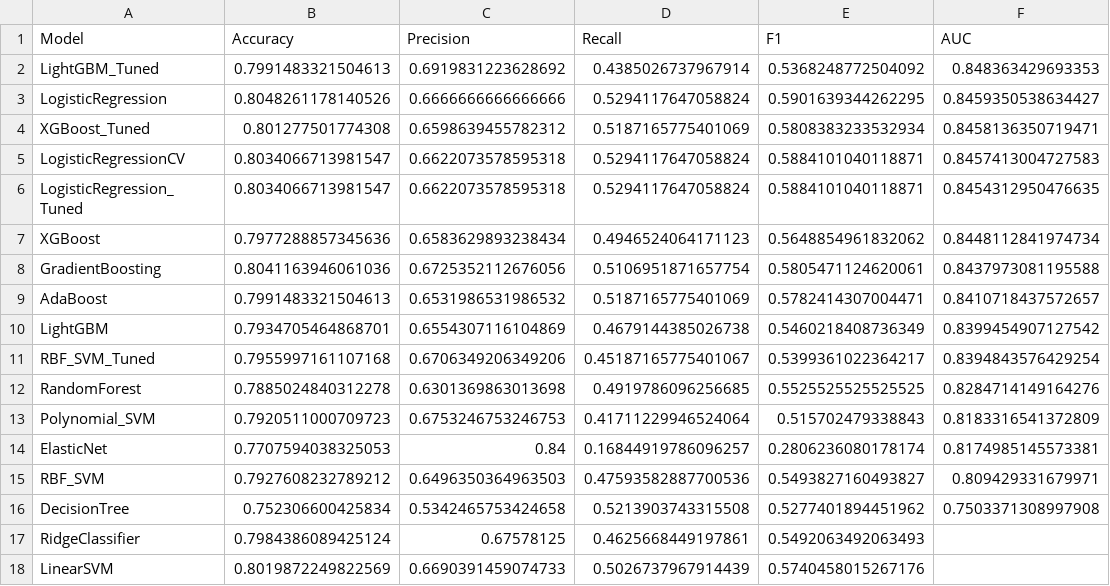
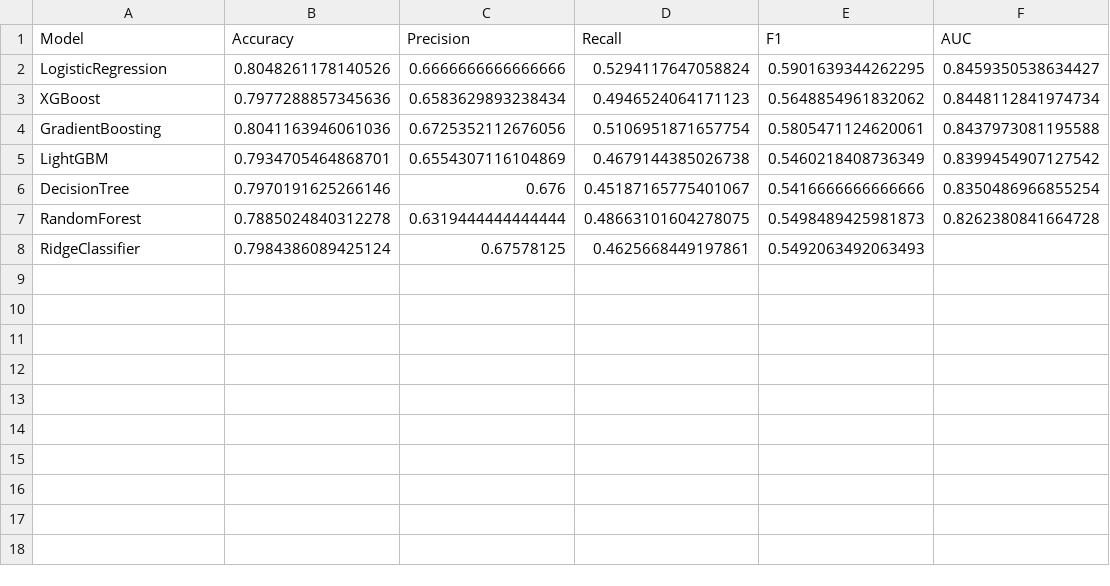
Before and after one commit to muhammad-o98/teleco-churn-clv, a CSV file: results/model_comparison.csv, drawn as a sheet.

```diff
--- a/results/model_comparison.csv
+++ b/results/model_comparison.csv
@@ -1,18 +1,8 @@
 Model,Accuracy,Precision,Recall,F1,AUC
-LightGBM_Tuned,0.7991483321504613,0.6919831223628692,0.4385026737967914,0.5368248772504092,0.848363429693353
 LogisticRegression,0.8048261178140526,0.6666666666666666,0.5294117647058824,0.5901639344262295,0.8459350538634427
-XGBoost_Tuned,0.801277501774308,0.6598639455782312,0.5187165775401069,0.5808383233532934,0.8458136350719471
-LogisticRegressionCV,0.8034066713981547,0.6622073578595318,0.5294117647058824,0.5884101040118871,0.8457413004727583
-LogisticRegression_Tuned,0.8034066713981547,0.6622073578595318,0.5294117647058824,0.5884101040118871,0.8454312950476635
 XGBoost,0.7977288857345636,0.6583629893238434,0.4946524064171123,0.5648854961832062,0.8448112841974734
 GradientBoosting,0.8041163946061036,0.6725352112676056,0.5106951871657754,0.5805471124620061,0.8437973081195588
-AdaBoost,0.7991483321504613,0.6531986531986532,0.5187165775401069,0.5782414307004471,0.8410718437572657
 LightGBM,0.7934705464868701,0.6554307116104869,0.4679144385026738,0.5460218408736349,0.8399454907127542
-RBF_SVM_Tuned,0.7955997161107168,0.6706349206349206,0.45187165775401067,0.5399361022364217,0.8394843576429254
-RandomForest,0.7885024840312278,0.6301369863013698,0.4919786096256685,0.5525525525525525,0.8284714149164276
-Polynomial_SVM,0.7920511000709723,0.6753246753246753,0.41711229946524064,0.515702479338843,0.8183316541372809
-ElasticNet,0.7707594038325053,0.84,0.16844919786096257,0.2806236080178174,0.8174985145573381
-RBF_SVM,0.7927608232789212,0.6496350364963503,0.47593582887700536,0.5493827160493827,0.809429331679971
-DecisionTree,0.752306600425834,0.5342465753424658,0.5213903743315508,0.5277401894451962,0.7503371308997908
+DecisionTree,0.7970191625266146,0.676,0.45187165775401067,0.5416666666666666,0.8350486966855254
+RandomForest,0.7885024840312278,0.6319444444444444,0.48663101604278075,0.5498489425981873,0.8262380841664728
 RidgeClassifier,0.7984386089425124,0.67578125,0.4625668449197861,0.5492063492063493,
-LinearSVM,0.8019872249822569,0.6690391459074733,0.5026737967914439,0.5740458015267176,
```
Also changed, not shown: results/svm_models_results.csv, 42 other files.
